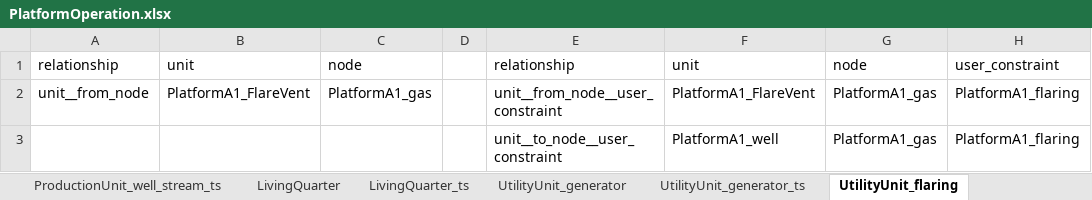
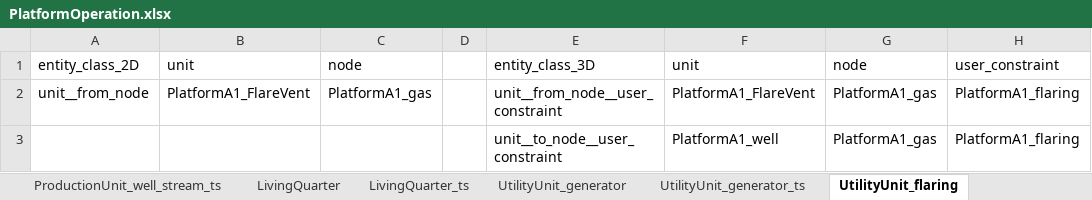
Before and after one commit to nnhjy/OffPlatfEner, an Excel workbook: InputData/PlatformOperation.xlsx, sheet UtilityUnit_flaring, drawn as a sheet; only a part is shown; values as stored, in another font and other column widths than the file's, no borders; the diff names each change by its address in the sheet, - before the commit and + after, or states it on an @@ line.

```diff
--- a/InputData/PlatformOperation.xlsx (sheet UtilityUnit_flaring)
+++ b/InputData/PlatformOperation.xlsx (sheet UtilityUnit_flaring)
-A1: relationship
+A1: entity_class_2D
-E1: relationship
+E1: entity_class_3D
```
Also changed, not shown: sheet ProductionUnit_well_stream_ts, sheet Onshore_supply_ts, sheet LivingQuarter_ts, sheet Onshore_demand_ts, sheet LivingQuarter, sheet UtilityUnit_generator_ts, 7 more sheets, InputData/ModelConfig.xlsx, 7 other files.
